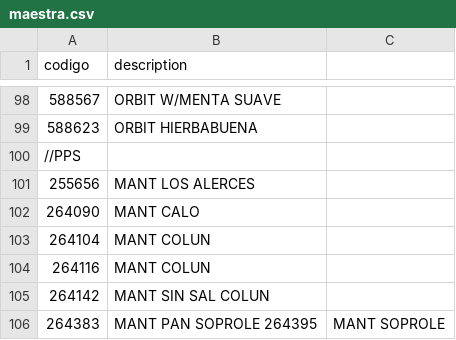
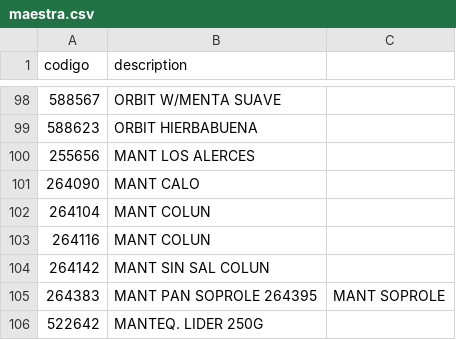
Before and after one commit to Galaz94/Double_Control, a CSV file: maestra.csv, drawn as a sheet; only a part is shown, gaps mark what is left out; the shorter side is filled out with more unchanged rows; the diff names each change by its address in the sheet, - before the commit and + after, or states it on an @@ line.

Commit message:
Update maestra.csv

```diff
--- a/maestra.csv
+++ b/maestra.csv
-row 100: //PPS
```
